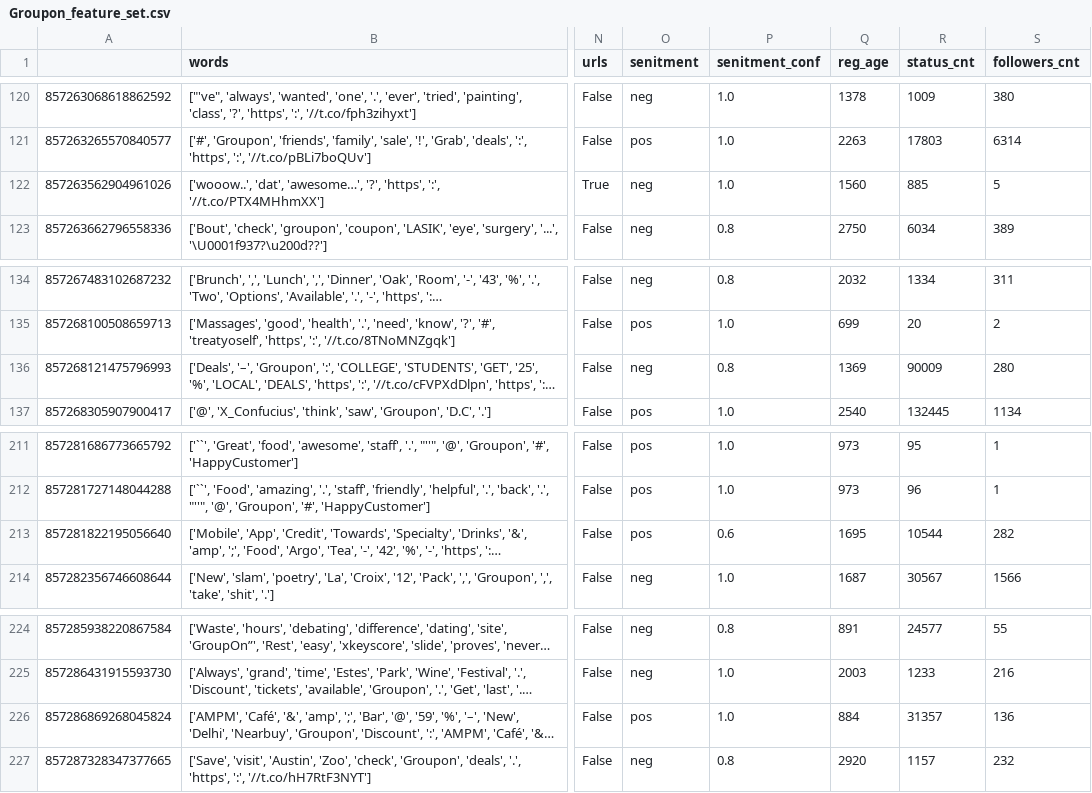
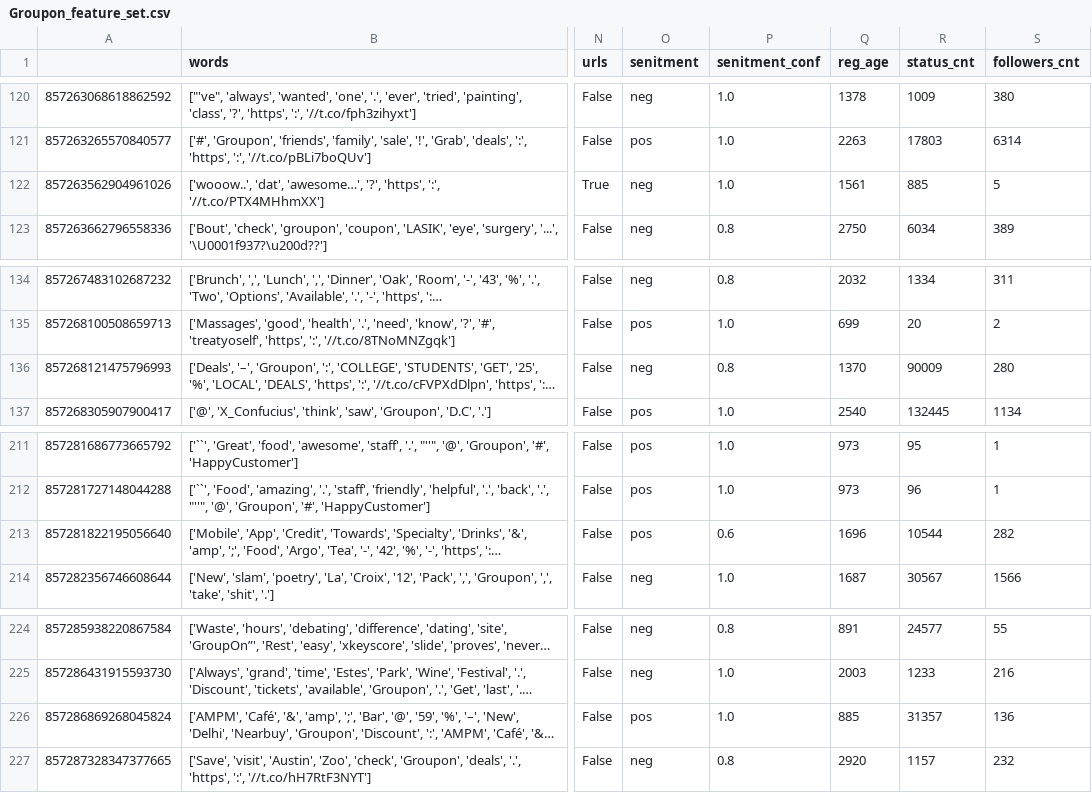
Before and after one commit to burningskies42/Twitter_Analytics, a CSV file: Python/twitter_api/feature_sets/Groupon_feature_set.csv, drawn as a sheet; only a part is shown, gaps mark what is left out; long unchanged cells end in …; the diff covers the shown part only; the diff names each change by its address in the sheet, - before the commit and + after, or states it on an @@ line.

```diff
--- a/Python/twitter_api/feature_sets/Groupon_feature_set.csv
+++ b/Python/twitter_api/feature_sets/Groupon_feature_set.csv
-Q122 (reg_age): 1560
+Q122 (reg_age): 1561
-Q136 (reg_age): 1369
+Q136 (reg_age): 1370
-Q213 (reg_age): 1695
+Q213 (reg_age): 1696
-Q226 (reg_age): 884
+Q226 (reg_age): 885
```
Also changed, not shown: 8 edited cells elsewhere in this file, 13 other files.
